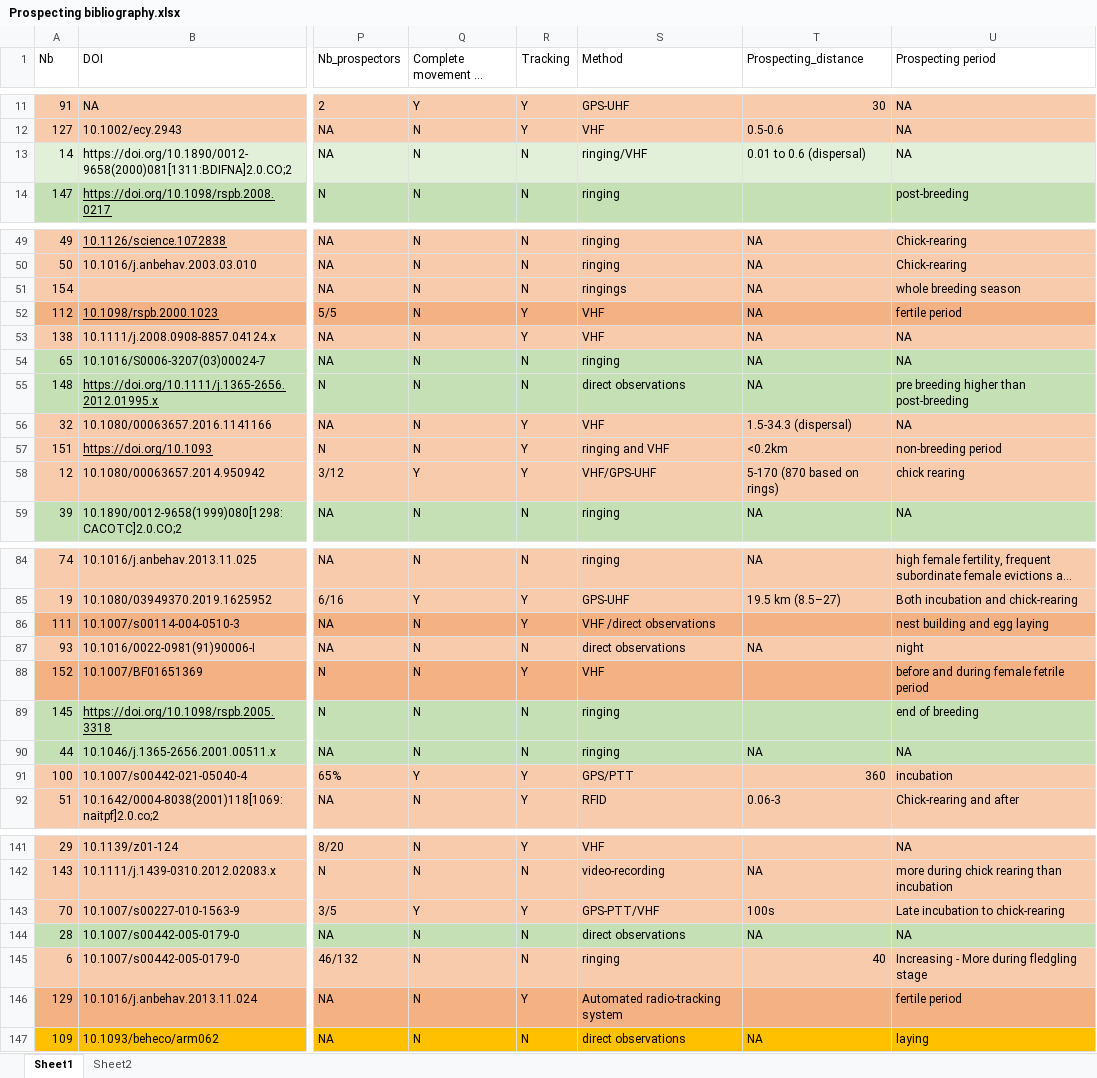
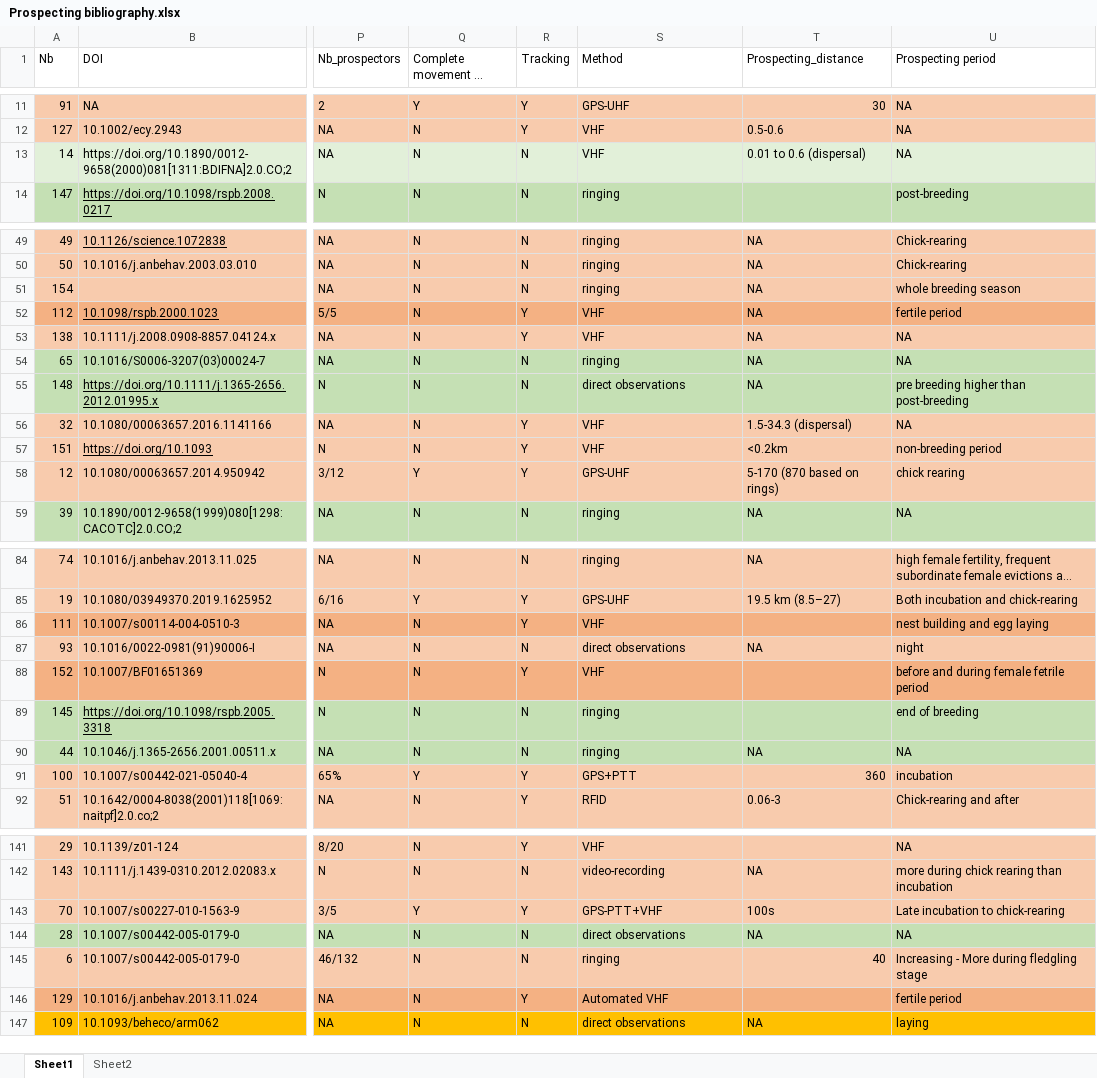
Before and after one commit to auponchon/Prospecting_review, an Excel workbook: Data/Prospecting bibliography.xlsx, sheet Sheet1, drawn as a sheet; only a part is shown, gaps mark what is left out; long unchanged cells end in …; values as stored, in another font and other column widths than the file's, no borders; the diff covers the shown part only; the diff names each change by its address in the sheet, - before the commit and + after, or states it on an @@ line.

```diff
--- a/Data/Prospecting bibliography.xlsx (sheet Sheet1)
+++ b/Data/Prospecting bibliography.xlsx (sheet Sheet1)
-S13 (Method): ringing/VHF
+S13 (Method): VHF
-S51 (Method): ringings
+S51 (Method): ringing
-S57 (Method): ringing and VHF
+S57 (Method): VHF
-S58 (Method): VHF/GPS-UHF
+S58 (Method): GPS-UHF
-S86 (Method): VHF /direct observations
+S86 (Method): VHF
-S91 (Method): GPS/PTT
+S91 (Method): GPS+PTT
-S143 (Method): GPS-PTT/VHF
+S143 (Method): GPS-PTT+VHF
-S146 (Method): Automated radio-tracking system
+S146 (Method): Automated VHF
```
Also changed, not shown: 2 edited cells elsewhere in this sheet, 2 other files.
